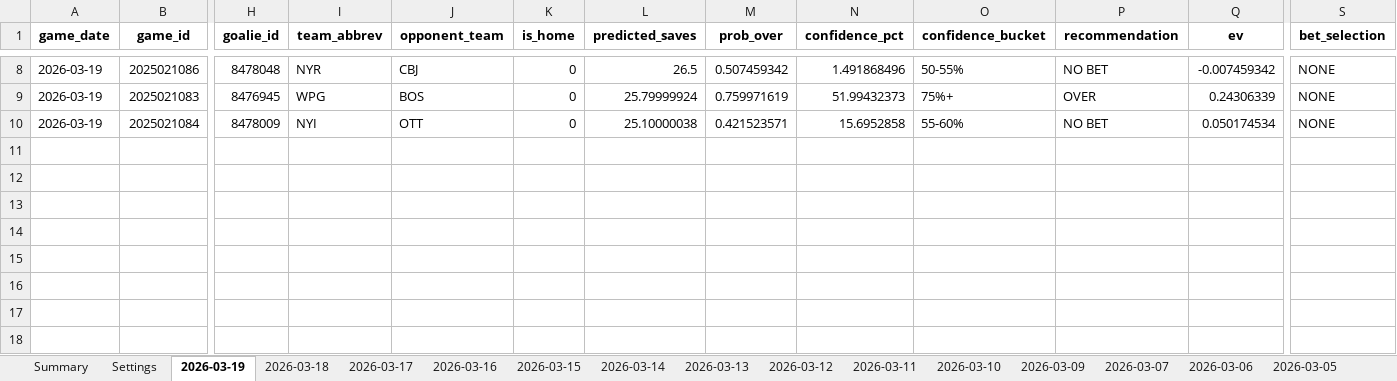
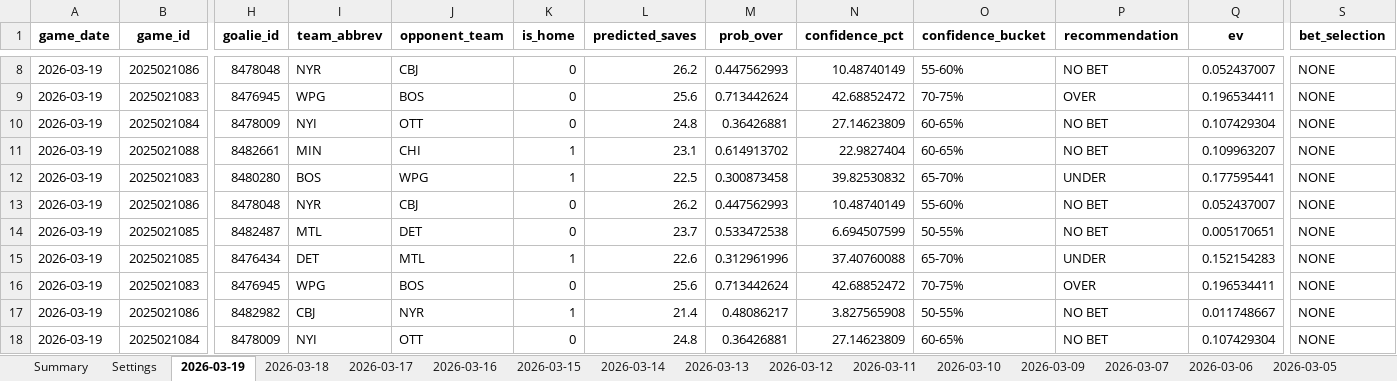
Before and after one commit to jjakemoss/saves-model-v3, an Excel workbook: betting_tracker.xlsx, sheet 2026-03-19, drawn as a sheet; only a part is shown, gaps mark what is left out; values as stored, in another font and other column widths than the file's, no borders; rows hold the shown columns only; the diff covers the shown part only; the diff names each change by its address in the sheet, - before the commit and + after, or states it on an @@ line.

```diff
--- a/betting_tracker.xlsx (sheet 2026-03-19)
+++ b/betting_tracker.xlsx (sheet 2026-03-19)
-L8 (predicted_saves): 26.5
+L8 (predicted_saves): 26.2
-M8 (prob_over): 0.507459342
+M8 (prob_over): 0.447562993
-N8 (confidence_pct): 1.491868496
+N8 (confidence_pct): 10.48740149
-O8 (confidence_bucket): 50-55%
+O8 (confidence_bucket): 55-60%
-Q8 (ev): -0.007459342
+Q8 (ev): 0.052437007
-L9 (predicted_saves): 25.79999924
+L9 (predicted_saves): 25.6
-M9 (prob_over): 0.759971619
+M9 (prob_over): 0.713442624
-N9 (confidence_pct): 51.99432373
+N9 (confidence_pct): 42.68852472
-O9 (confidence_bucket): 75%+
+O9 (confidence_bucket): 70-75%
-Q9 (ev): 0.24306339
+Q9 (ev): 0.196534411
-L10 (predicted_saves): 25.10000038
+L10 (predicted_saves): 24.8
-M10 (prob_over): 0.421523571
+M10 (prob_over): 0.36426881
-N10 (confidence_pct): 15.6952858
+N10 (confidence_pct): 27.14623809
-O10 (confidence_bucket): 55-60%
+O10 (confidence_bucket): 60-65%
-Q10 (ev): 0.050174534
+Q10 (ev): 0.107429304
+row 11: 2026-03-19 | 2025021088 | 8482661 | MIN | CHI | 1 | 23.1 | 0.614913702 | 22.9827404 | 60-65% | NO BET | 0.109963207 | NONE
+row 12: 2026-03-19 | 2025021083 | 8480280 | BOS | WPG | 1 | 22.5 | 0.300873458 | 39.82530832 | 65-70% | UNDER | 0.177595441 | NONE
+row 13: 2026-03-19 | 2025021086 | 8478048 | NYR | CBJ | 0 | 26.2 | 0.447562993 | 10.48740149 | 55-60% | NO BET | 0.052437007 | NONE
+row 14: 2026-03-19 | 2025021085 | 8482487 | MTL | DET | 0 | 23.7 | 0.533472538 | 6.694507599 | 50-55% | NO BET | 0.005170651 | NONE
+row 15: 2026-03-19 | 2025021085 | 8476434 | DET | MTL | 1 | 22.6 | 0.312961996 | 37.40760088 | 65-70% | UNDER | 0.152154283 | NONE
+row 16: 2026-03-19 | 2025021083 | 8476945 | WPG | BOS | 0 | 25.6 | 0.713442624 | 42.68852472 | 70-75% | OVER | 0.196534411 | NONE
+row 17: 2026-03-19 | 2025021086 | 8482982 | CBJ | NYR | 1 | 21.4 | 0.48086217 | 3.827565908 | 50-55% | NO BET | 0.011748667 | NONE
+row 18: 2026-03-19 | 2025021084 | 8478009 | NYI | OTT | 0 | 24.8 | 0.36426881 | 27.14623809 | 60-65% | NO BET | 0.107429304 | NONE
```
Also changed, not shown: 30 edited cells elsewhere in this sheet.
